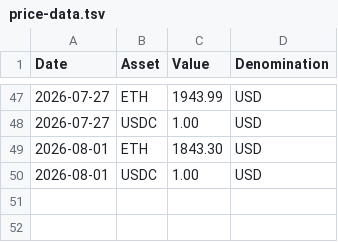
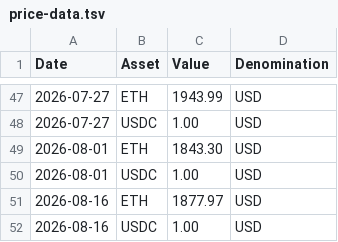
Before and after one commit to walletbeat/walletbeat, a TSV file: governance/treasury/price-data.tsv, drawn as a sheet; only a part is shown, gaps mark what is left out; the diff names each change by its address in the sheet, - before the commit and + after, or states it on an @@ line.

Commit message:
Fix: treasury ops

```diff
--- a/governance/treasury/price-data.tsv
+++ b/governance/treasury/price-data.tsv
+row 51: 2026-08-16 | ETH | 1877.97 | USD
+row 52: 2026-08-16 | USDC | 1.00 | USD
```
Also changed, not shown: governance/treasury/treasury-operations.tsv, 3 other files.
